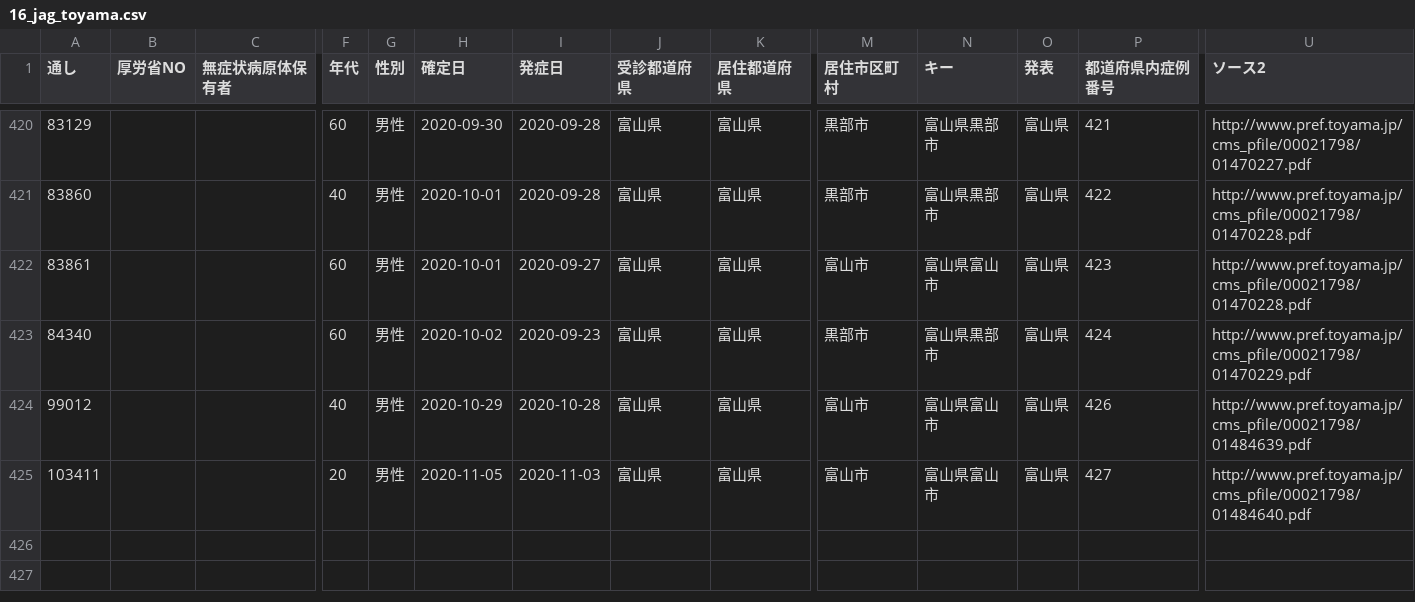
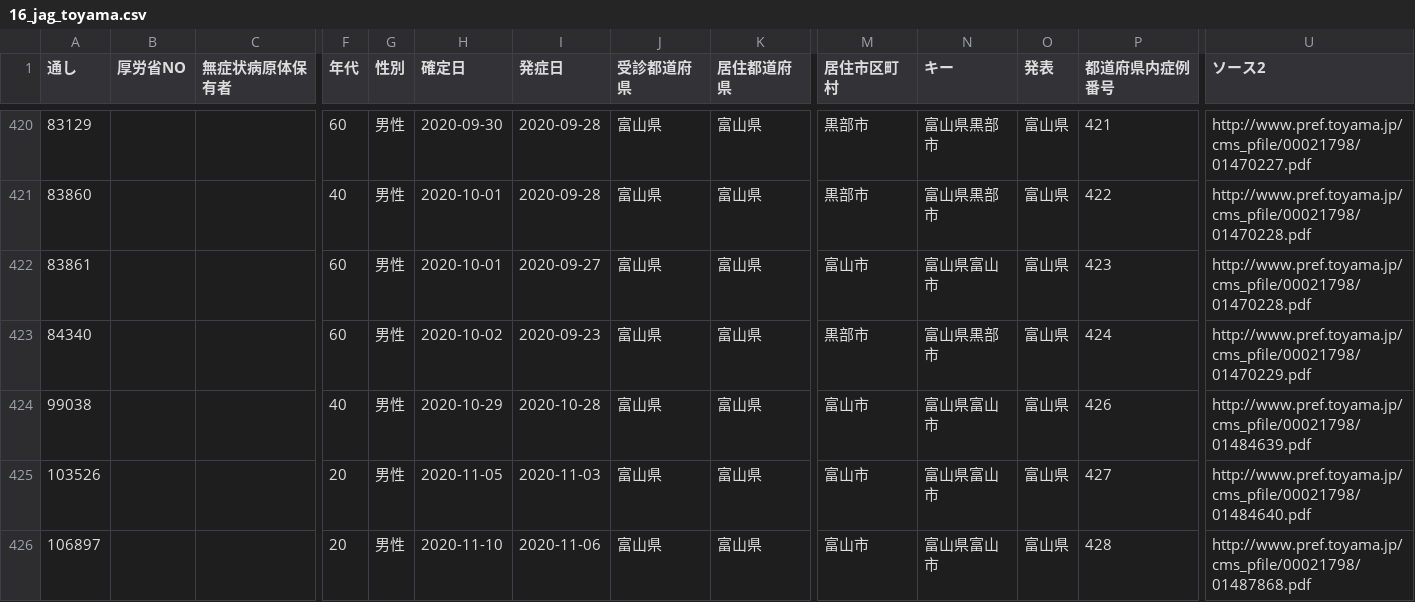
Before and after one commit to CalicoKater/covid-19, a CSV file: work/16_jag_toyama.csv, drawn as a sheet; only a part is shown, gaps mark what is left out; rows hold the shown columns only; the diff names each change by its address in the sheet, - before the commit and + after, or states it on an @@ line.

```diff
--- a/work/16_jag_toyama.csv
+++ b/work/16_jag_toyama.csv
-A424 (通し): 99012
+A424 (通し): 99038
-A425 (通し): 103411
+A425 (通し): 103526
+row 426: 106897 |  |  | 20 | 男性 | 2020-11-10 | 2020-11-06 | 富山県 | 富山県 | 富山市 | 富山県富山市 | 富山県 | 428 | http://www.pref.toyama.jp/cms_pfile/00021798/01487868.pdf
```
Also changed, not shown: work/01_jag_hokkaido.csv, work/02_jag_aomori.csv, 38 other files.
